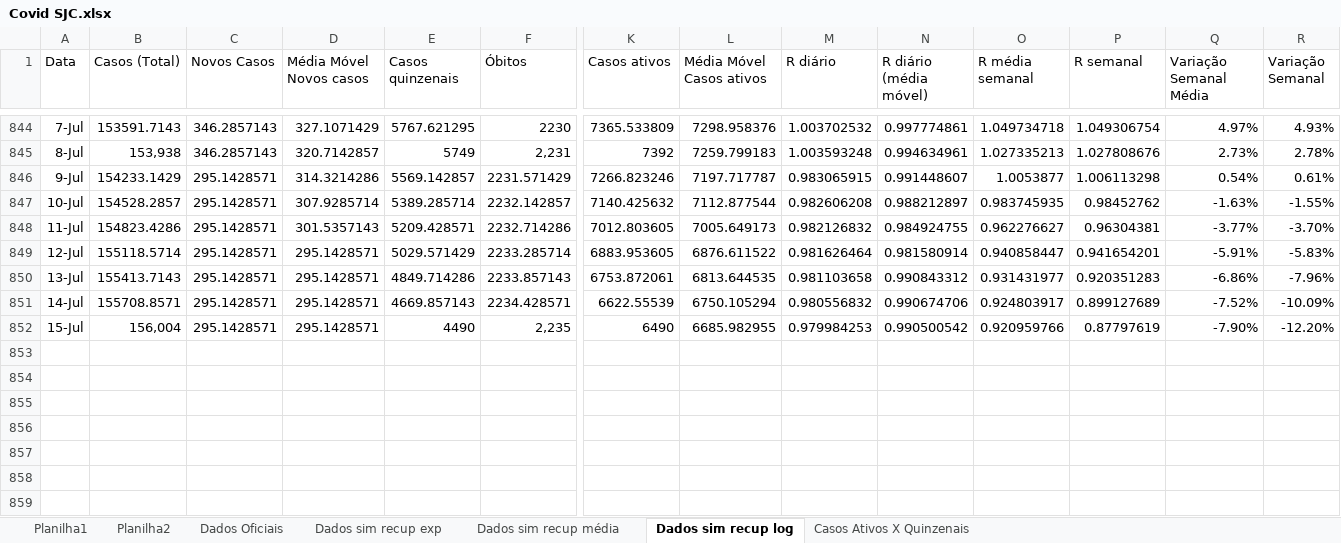
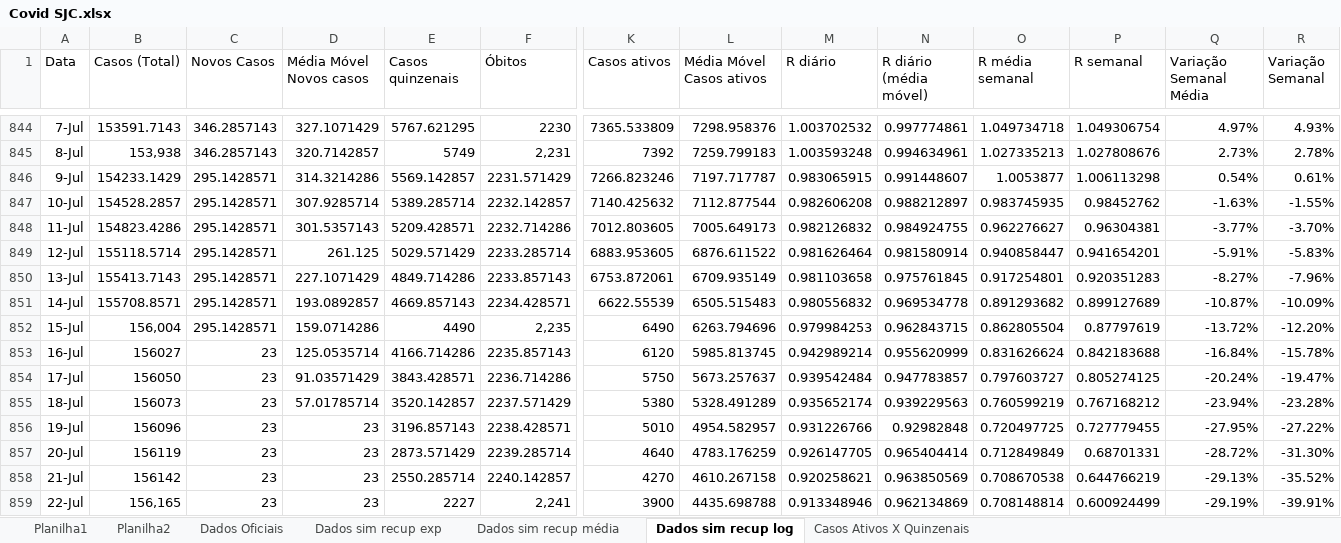
Before and after one commit to celsorosajr/Covid-SJC, an Excel workbook: Covid SJC.xlsx, sheet Dados sim recup log, drawn as a sheet; only a part is shown, gaps mark what is left out; values as stored, in another font and other column widths than the file's, no borders; charts and pictures not drawn; rows hold the shown columns only; the diff names each change by its address in the sheet, - before the commit and + after, or states it on an @@ line.

Commit message:
Update 2022-07-25

```diff
--- a/Covid SJC.xlsx (sheet Dados sim recup log)
+++ b/Covid SJC.xlsx (sheet Dados sim recup log)
-D849 (Média Móvel Novos casos): 295.1428571
+D849 (Média Móvel Novos casos): 261.125
-D850 (Média Móvel Novos casos): 295.1428571
+D850 (Média Móvel Novos casos): 227.1071429
-L850 (Média Móvel Casos ativos): 6813.644535
+L850 (Média Móvel Casos ativos): 6709.935149
-N850 (R diário (média móvel)): 0.990843312
+N850 (R diário (média móvel)): 0.975761845
-O850 (R média semanal): 0.931431977
+O850 (R média semanal): 0.917254801
-Q850 (Variação Semanal Média): -6.86%
+Q850 (Variação Semanal Média): -8.27%
-D851 (Média Móvel Novos casos): 295.1428571
+D851 (Média Móvel Novos casos): 193.0892857
-L851 (Média Móvel Casos ativos): 6750.105294
+L851 (Média Móvel Casos ativos): 6505.515483
-N851 (R diário (média móvel)): 0.990674706
+N851 (R diário (média móvel)): 0.969534778
-O851 (R média semanal): 0.924803917
+O851 (R média semanal): 0.891293682
-Q851 (Variação Semanal Média): -7.52%
+Q851 (Variação Semanal Média): -10.87%
-D852 (Média Móvel Novos casos): 295.1428571
+D852 (Média Móvel Novos casos): 159.0714286
-L852 (Média Móvel Casos ativos): 6685.982955
+L852 (Média Móvel Casos ativos): 6263.794696
-N852 (R diário (média móvel)): 0.990500542
+N852 (R diário (média móvel)): 0.962843715
-O852 (R média semanal): 0.920959766
+O852 (R média semanal): 0.862805504
-Q852 (Variação Semanal Média): -7.90%
+Q852 (Variação Semanal Média): -13.72%
+row 853: 16-Jul | 156027 | 23 | 125.0535714 | 4166.714286 | 2235.857143 | 6120 | 5985.813745 | 0.942989214 | 0.955620999 | 0.831626624 | 0.842183688 | -16.84% | -15.78%
+row 854: 17-Jul | 156050 | 23 | 91.03571429 | 3843.428571 | 2236.714286 | 5750 | 5673.257637 | 0.939542484 | 0.947783857 | 0.797603727 | 0.805274125 | -20.24% | -19.47%
+row 855: 18-Jul | 156073 | 23 | 57.01785714 | 3520.142857 | 2237.571429 | 5380 | 5328.491289 | 0.935652174 | 0.939229563 | 0.760599219 | 0.767168212 | -23.94% | -23.28%
+row 856: 19-Jul | 156096 | 23 | 23 | 3196.857143 | 2238.428571 | 5010 | 4954.582957 | 0.931226766 | 0.92982848 | 0.720497725 | 0.727779455 | -27.95% | -27.22%
+row 857: 20-Jul | 156119 | 23 | 23 | 2873.571429 | 2239.285714 | 4640 | 4783.176259 | 0.926147705 | 0.965404414 | 0.712849849 | 0.68701331 | -28.72% | -31.30%
+row 858: 21-Jul | 156142 | 23 | 23 | 2550.285714 | 2240.142857 | 4270 | 4610.267158 | 0.920258621 | 0.963850569 | 0.708670538 | 0.644766219 | -29.13% | -35.52%
+row 859: 22-Jul | 156,165 | 23 | 23 | 2227 | 2,241 | 3900 | 4435.698788 | 0.913348946 | 0.962134869 | 0.708148814 | 0.600924499 | -29.19% | -39.91%
```
Also changed, not shown: charts or pictures.
